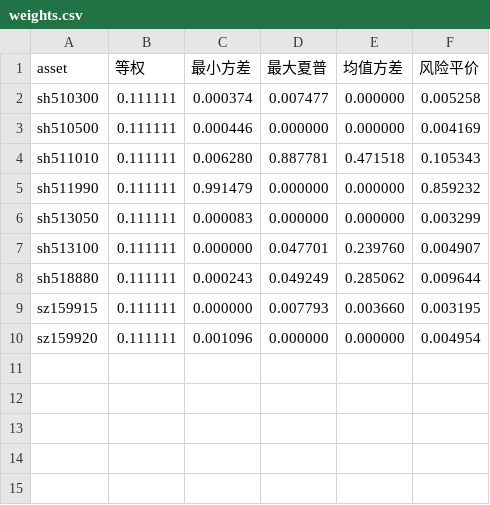
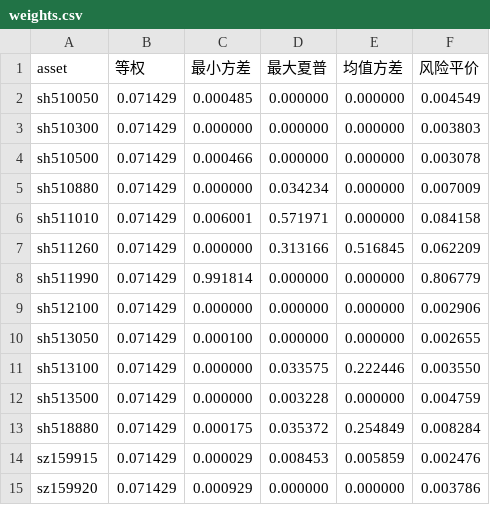
Before and after one commit to Bruce848647703/kairos-portfolio, a CSV file: research/real_portfolio/weights.csv, drawn as a sheet.

Commit message:
fix(portfolio): 真实组合优化示例在扩充后的14只ETF上重生成

```diff
--- a/research/real_portfolio/weights.csv
+++ b/research/real_portfolio/weights.csv
@@ -1,10 +1,15 @@
 asset,等权,最小方差,最大夏普,均值方差,风险平价
-sh510300,0.111111,0.000374,0.007477,0.000000,0.005258
-sh510500,0.111111,0.000446,0.000000,0.000000,0.004169
-sh511010,0.111111,0.006280,0.887781,0.471518,0.105343
-sh511990,0.111111,0.991479,0.000000,0.000000,0.859232
-sh513050,0.111111,0.000083,0.000000,0.000000,0.003299
-sh513100,0.111111,0.000000,0.047701,0.239760,0.004907
-sh518880,0.111111,0.000243,0.049249,0.285062,0.009644
-sz159915,0.111111,0.000000,0.007793,0.003660,0.003195
-sz159920,0.111111,0.001096,0.000000,0.000000,0.004954
+sh510050,0.071429,0.000485,0.000000,0.000000,0.004549
+sh510300,0.071429,0.000000,0.000000,0.000000,0.003803
+sh510500,0.071429,0.000466,0.000000,0.000000,0.003078
+sh510880,0.071429,0.000000,0.034234,0.000000,0.007009
+sh511010,0.071429,0.006001,0.571971,0.000000,0.084158
+sh511260,0.071429,0.000000,0.313166,0.516845,0.062209
+sh511990,0.071429,0.991814,0.000000,0.000000,0.806779
+sh512100,0.071429,0.000000,0.000000,0.000000,0.002906
+sh513050,0.071429,0.000100,0.000000,0.000000,0.002655
+sh513100,0.071429,0.000000,0.033575,0.222446,0.003550
+sh513500,0.071429,0.000000,0.003228,0.000000,0.004759
+sh518880,0.071429,0.000175,0.035372,0.254849,0.008284
+sz159915,0.071429,0.000029,0.008453,0.005859,0.002476
+sz159920,0.071429,0.000929,0.000000,0.000000,0.003786
```
Also changed, not shown: research/real_portfolio/frontier.csv, 1 other file.
